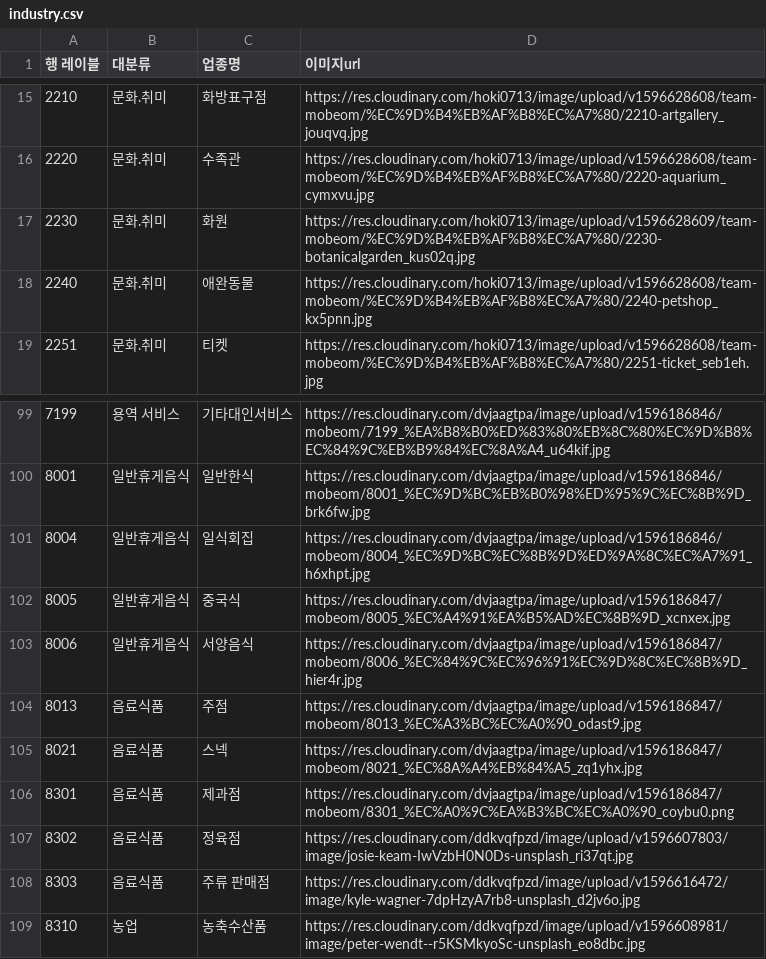
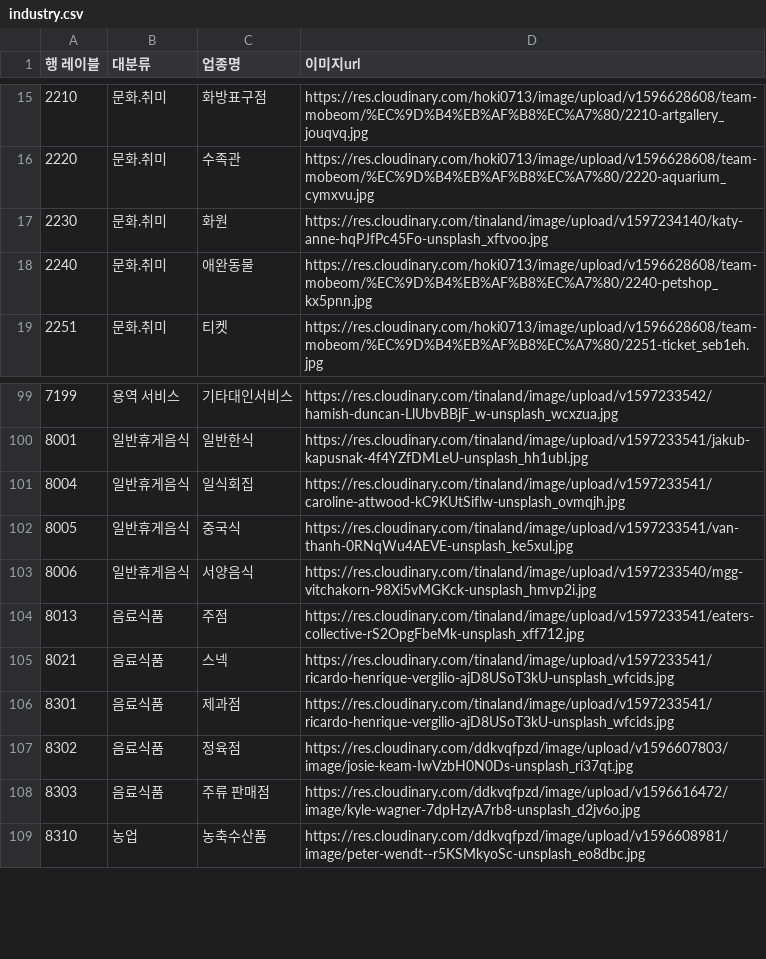
Before and after one commit to hoki0713/TeamProject_server, a CSV file: src/main/resources/csv/industry.csv, drawn as a sheet; only a part is shown, gaps mark what is left out; the diff covers the shown part only.

```diff
--- a/src/main/resources/csv/industry.csv
+++ b/src/main/resources/csv/industry.csv
@@ -16,3 +16,3 @@
 2220,문화.취미,수족관,https://res.cloudinary.com/hoki0713/image/upload/v1596628608/team-mobeom/%EC%9D%B4%EB%AF%B8%EC%A7%80/2220-aquarium_cymxvu.jpg
-2230,문화.취미,화원,https://res.cloudinary.com/hoki0713/image/upload/v1596628609/team-mobeom/%EC%9D%B4%EB%AF%B8%EC%A7%80/2230-botanicalgarden_kus02q.jpg
+2230,문화.취미,화원,https://res.cloudinary.com/tinaland/image/upload/v1597234140/katy-anne-hqPJfPc45Fo-unsplash_xftvoo.jpg
 2240,문화.취미,애완동물,https://res.cloudinary.com/hoki0713/image/upload/v1596628608/team-mobeom/%EC%9D%B4%EB%AF%B8%EC%A7%80/2240-petshop_kx5pnn.jpg
@@ -99,9 +99,9 @@
-7199,용역 서비스,기타대인서비스,https://res.cloudinary.com/dvjaagtpa/image/upload/v1596186846/mobeom/7199_%EA%B8%B0%ED%83%80%EB%8C%80%EC%9D%B8%EC%84%9C%EB%B9%84%EC%8A%A4_u64kif.jpg
-8001,일반휴게음식,일반한식,https://res.cloudinary.com/dvjaagtpa/image/upload/v1596186846/mobeom/8001_%EC%9D%BC%EB%B0%98%ED%95%9C%EC%8B%9D_brk6fw.jpg
-8004,일반휴게음식,일식회집,https://res.cloudinary.com/dvjaagtpa/image/upload/v1596186846/mobeom/8004_%EC%9D%BC%EC%8B%9D%ED%9A%8C%EC%A7%91_h6xhpt.jpg
-8005,일반휴게음식,중국식,https://res.cloudinary.com/dvjaagtpa/image/upload/v1596186847/mobeom/8005_%EC%A4%91%EA%B5%AD%EC%8B%9D_xcnxex.jpg
-8006,일반휴게음식,서양음식,https://res.cloudinary.com/dvjaagtpa/image/upload/v1596186847/mobeom/8006_%EC%84%9C%EC%96%91%EC%9D%8C%EC%8B%9D_hier4r.jpg
-8013,음료식품,주점,https://res.cloudinary.com/dvjaagtpa/image/upload/v1596186847/mobeom/8013_%EC%A3%BC%EC%A0%90_odast9.jpg
-8021,음료식품,스넥,https://res.cloudinary.com/dvjaagtpa/image/upload/v1596186847/mobeom/8021_%EC%8A%A4%EB%84%A5_zq1yhx.jpg
-8301,음료식품,제과점,https://res.cloudinary.com/dvjaagtpa/image/upload/v1596186847/mobeom/8301_%EC%A0%9C%EA%B3%BC%EC%A0%90_coybu0.png
+7199,용역 서비스,기타대인서비스,https://res.cloudinary.com/tinaland/image/upload/v1597233542/hamish-duncan-LlUbvBBjF_w-unsplash_wcxzua.jpg
+8001,일반휴게음식,일반한식,https://res.cloudinary.com/tinaland/image/upload/v1597233541/jakub-kapusnak-4f4YZfDMLeU-unsplash_hh1ubl.jpg
+8004,일반휴게음식,일식회집,https://res.cloudinary.com/tinaland/image/upload/v1597233541/caroline-attwood-kC9KUtSiflw-unsplash_ovmqjh.jpg
+8005,일반휴게음식,중국식,https://res.cloudinary.com/tinaland/image/upload/v1597233541/van-thanh-0RNqWu4AEVE-unsplash_ke5xul.jpg
+8006,일반휴게음식,서양음식,https://res.cloudinary.com/tinaland/image/upload/v1597233540/mgg-vitchakorn-98Xi5vMGKck-unsplash_hmvp2i.jpg
+8013,음료식품,주점,https://res.cloudinary.com/tinaland/image/upload/v1597233541/eaters-collective-rS2OpgFbeMk-unsplash_xff712.jpg
+8021,음료식품,스넥,https://res.cloudinary.com/tinaland/image/upload/v1597233541/ricardo-henrique-vergilio-ajD8USoT3kU-unsplash_wfcids.jpg
+8301,음료식품,제과점,https://res.cloudinary.com/tinaland/image/upload/v1597233541/ricardo-henrique-vergilio-ajD8USoT3kU-unsplash_wfcids.jpg
 8302,음료식품,정육점,https://res.cloudinary.com/ddkvqfpzd/image/upload/v1596607803/image/josie-keam-IwVzbH0N0Ds-unsplash_ri37qt.jpg
```
Also changed, not shown: 27 edited cells elsewhere in this file, 5 other files.
